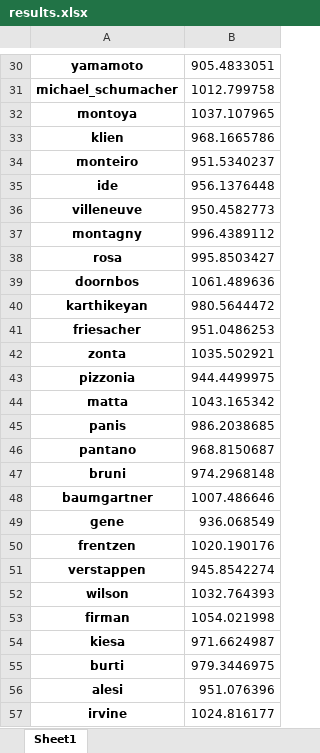
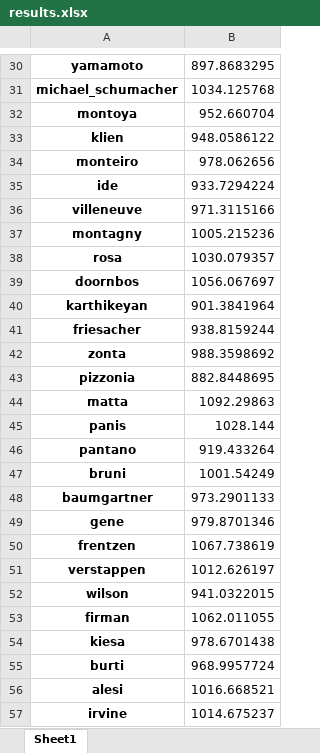
Before and after one commit to IndieJones51/Formula-One-Elo-Ranking, an Excel workbook: results.xlsx, sheet Sheet1, drawn as a sheet; only a part is shown, gaps mark what is left out; values as stored, in another font and other column widths than the file's, no borders; the diff covers the shown part only; the diff names each change by its address in the sheet, - before the commit and + after, or states it on an @@ line.

```diff
--- a/results.xlsx (sheet Sheet1)
+++ b/results.xlsx (sheet Sheet1)
-B30: 905.4833051
+B30: 897.8683295
-B31: 1012.799758
+B31: 1034.125768
-B32: 1037.107965
+B32: 952.660704
-B33: 968.1665786
+B33: 948.0586122
-B34: 951.5340237
+B34: 978.062656
-B35: 956.1376448
+B35: 933.7294224
-B36: 950.4582773
+B36: 971.3115166
-B37: 996.4389112
+B37: 1005.215236
-B38: 995.8503427
+B38: 1030.079357
-B39: 1061.489636
+B39: 1056.067697
-B40: 980.5644472
+B40: 901.3841964
-B41: 951.0486253
+B41: 938.8159244
-B42: 1035.502921
+B42: 988.3598692
-B43: 944.4499975
+B43: 882.8448695
-B44: 1043.165342
+B44: 1092.29863
-B45: 986.2038685
+B45: 1028.144
-B46: 968.8150687
+B46: 919.433264
-B47: 974.2968148
+B47: 1001.54249
-B48: 1007.486646
+B48: 973.2901133
-B49: 936.068549
+B49: 979.8701346
-B50: 1020.190176
+B50: 1067.738619
-B51: 945.8542274
+B51: 1012.626197
-B52: 1032.764393
+B52: 941.0322015
-B53: 1054.021998
+B53: 1062.011055
-B54: 971.6624987
+B54: 978.6701438
-B55: 979.3446975
+B55: 968.9957724
-B56: 951.076396
+B56: 1016.668521
-B57: 1024.816177
+B57: 1014.675237
```
Also changed, not shown: 774 edited cells elsewhere in this sheet.
